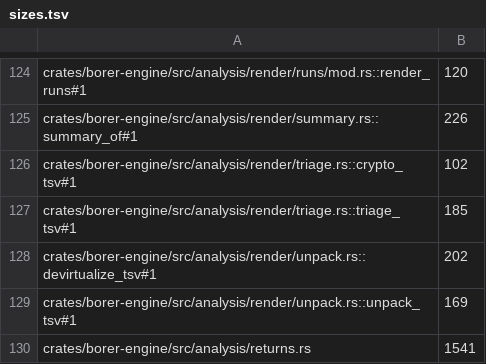
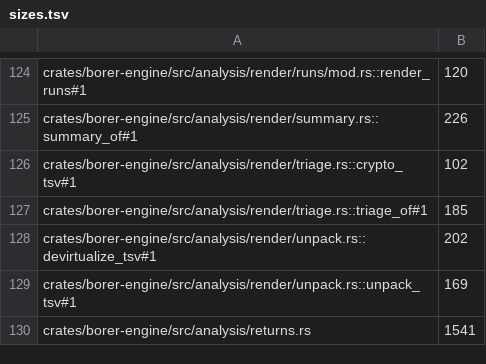
Before and after one commit to imjustprism/borer, a TSV file: scripts/check/sizes.tsv, drawn as a sheet; only a part is shown, gaps mark what is left out.

```diff
--- a/scripts/check/sizes.tsv
+++ b/scripts/check/sizes.tsv
@@ -126,3 +126,3 @@ crates/borer-engine/src/analysis/render/summary.rs::summary_of#1	226
 crates/borer-engine/src/analysis/render/triage.rs::crypto_tsv#1	102
-crates/borer-engine/src/analysis/render/triage.rs::triage_tsv#1	185
+crates/borer-engine/src/analysis/render/triage.rs::triage_of#1	185
 crates/borer-engine/src/analysis/render/unpack.rs::devirtualize_tsv#1	202
```
Also changed, not shown: 1 other file.
